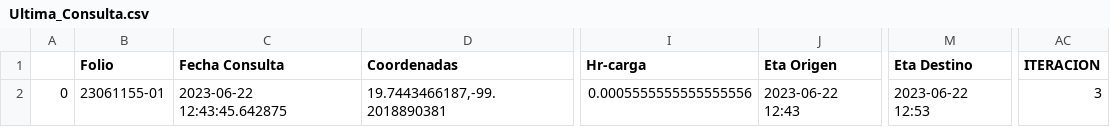
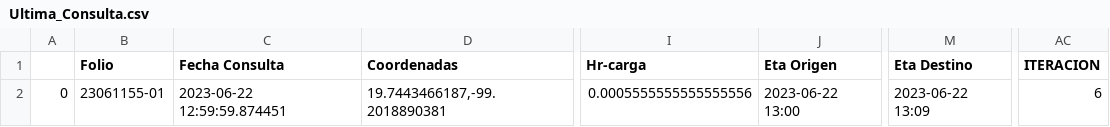
Before and after one commit to NLSCDA/Proyecto-Prisma, a CSV file: Ultima_Consulta.csv, drawn as a sheet; only a part is shown, gaps mark what is left out; the diff names each change by its address in the sheet, - before the commit and + after, or states it on an @@ line.

Commit message:
Actualizacion

```diff
--- a/Ultima_Consulta.csv
+++ b/Ultima_Consulta.csv
-C2 (Fecha Consulta): 2023-06-22 12:43:45.642875
+C2 (Fecha Consulta): 2023-06-22 12:59:59.874451
-J2 (Eta Origen): 2023-06-22 12:43
+J2 (Eta Origen): 2023-06-22 13:00
-M2 (Eta Destino): 2023-06-22 12:53
+M2 (Eta Destino): 2023-06-22 13:09
-AC2 (ITERACION): 3
+AC2 (ITERACION): 6
```
